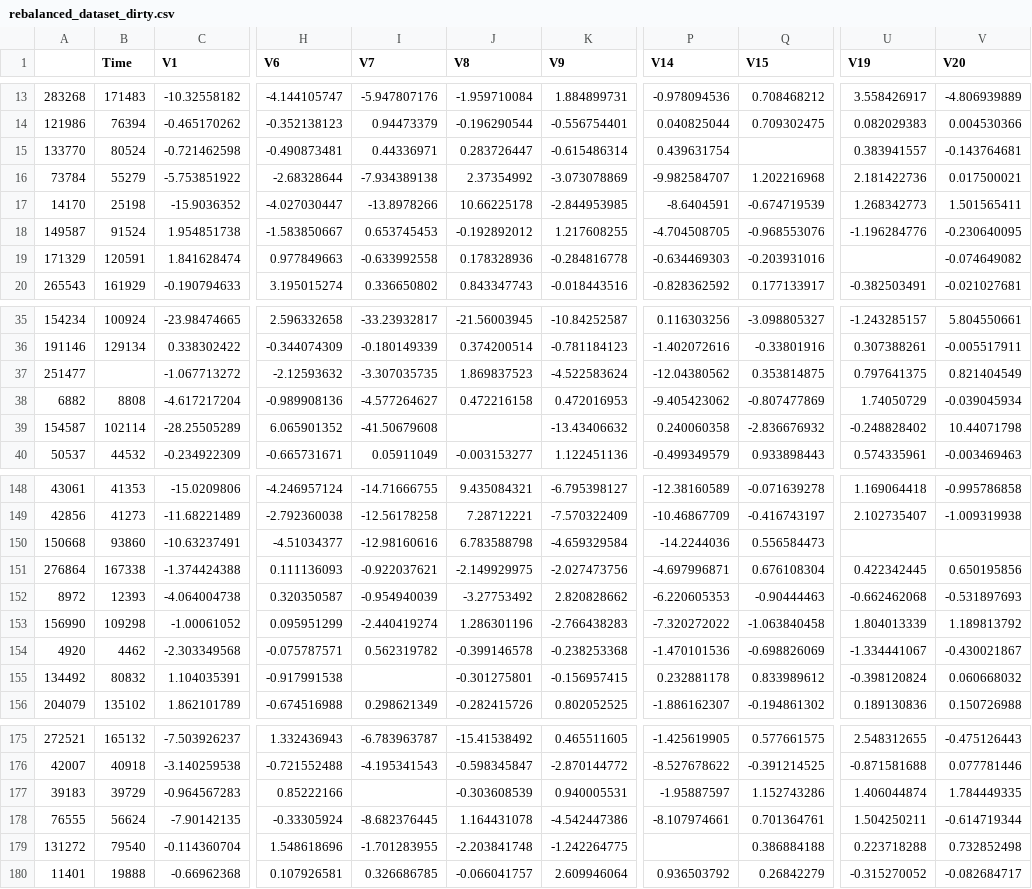
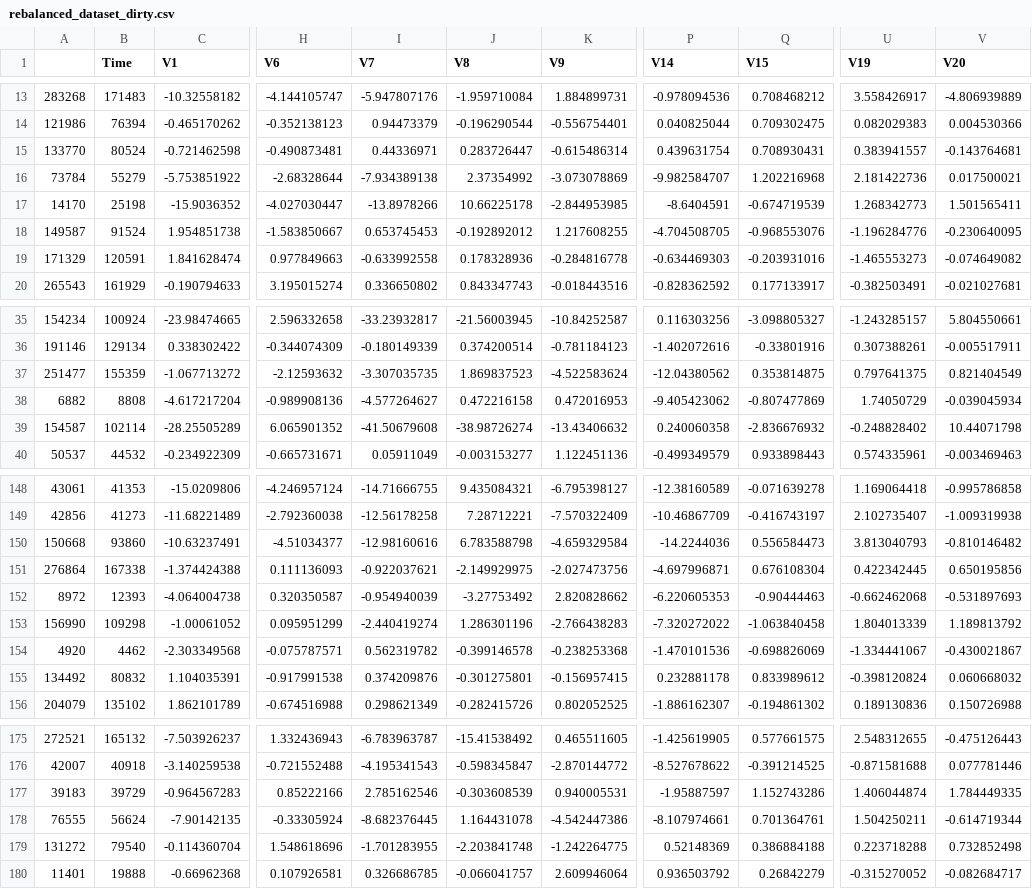
Before and after one commit to zrya316/iteration4, a CSV file: rebalanced_dataset_dirty.csv, drawn as a sheet; only a part is shown, gaps mark what is left out; the diff covers the shown part only; the diff names each change by its address in the sheet, - before the commit and + after, or states it on an @@ line.

Commit message:
Add files via upload

```diff
--- a/rebalanced_dataset_dirty.csv
+++ b/rebalanced_dataset_dirty.csv
-Q15 (V15): (empty)
+Q15 (V15): 0.708930431
-U19 (V19): (empty)
+U19 (V19): -1.465553273
-B37 (Time): (empty)
+B37 (Time): 155359
-J39 (V8): (empty)
+J39 (V8): -38.98726274
-U150 (V19): (empty)
+U150 (V19): 3.813040793
-V150 (V20): (empty)
+V150 (V20): -0.810146482
-I155 (V7): (empty)
+I155 (V7): 0.374209876
-I177 (V7): (empty)
+I177 (V7): 2.785162546
-P179 (V14): (empty)
+P179 (V14): 0.52148369
```
Also changed, not shown: 11 edited cells elsewhere in this file.
